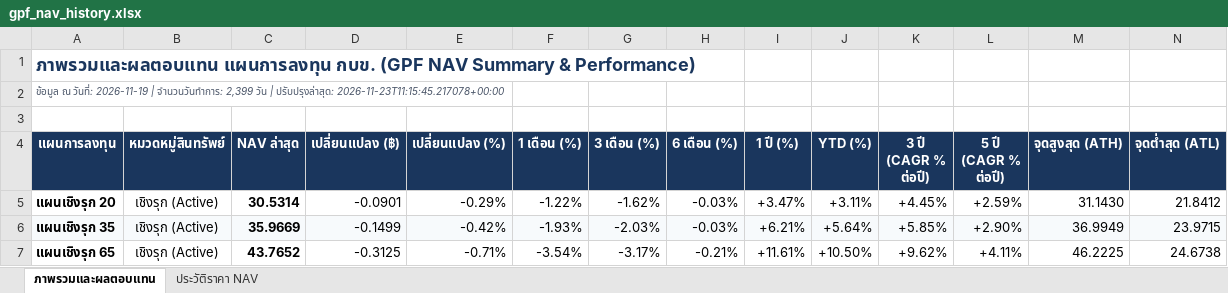
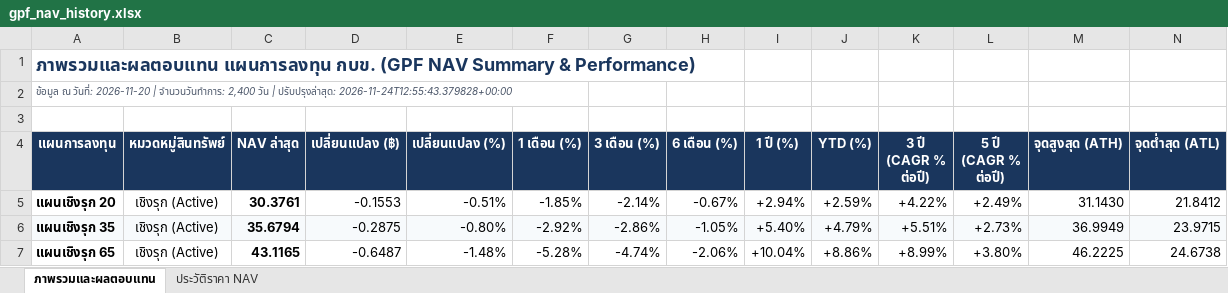
Before and after one commit to Sberich/gpf-nav-terminal, an Excel workbook: export/gpf_nav_history.xlsx, sheet ภาพรวมและผลตอบแทน, drawn as a sheet; only a part is shown; values as stored, in another font and other column widths than the file's, no borders; the diff covers the shown part only; the diff names each change by its address in the sheet, - before the commit and + after, or states it on an @@ line.

```diff
--- a/export/gpf_nav_history.xlsx (sheet ภาพรวมและผลตอบแทน)
+++ b/export/gpf_nav_history.xlsx (sheet ภาพรวมและผลตอบแทน)
-A2 (แผนการลงทุน): …ณ วันที่: 2026-11-19 | จำนวนวันทำการ: 2,399 วัน | ปรับปรุงล่าสุด: 2026-11-23T11:15:45.217078+00:00
+A2 (แผนการลงทุน): …ณ วันที่: 2026-11-20 | จำนวนวันทำการ: 2,400 วัน | ปรับปรุงล่าสุด: 2026-11-24T12:55:43.379828+00:00
-C5 (NAV ล่าสุด): 30.5314
+C5 (NAV ล่าสุด): 30.3761
-D5 (เปลี่ยนแปลง (฿)): -0.0901
+D5 (เปลี่ยนแปลง (฿)): -0.1553
-E5 (เปลี่ยนแปลง (%)): -0.29%
+E5 (เปลี่ยนแปลง (%)): -0.51%
-F5 (1 เดือน (%)): -1.22%
+F5 (1 เดือน (%)): -1.85%
-G5 (3 เดือน (%)): -1.62%
+G5 (3 เดือน (%)): -2.14%
-H5 (6 เดือน (%)): -0.03%
+H5 (6 เดือน (%)): -0.67%
-I5 (1 ปี (%)): +3.47%
+I5 (1 ปี (%)): +2.94%
-J5 (YTD (%)): +3.11%
+J5 (YTD (%)): +2.59%
-K5 (3 ปี (CAGR % ต่อปี)): +4.45%
+K5 (3 ปี (CAGR % ต่อปี)): +4.22%
-L5 (5 ปี (CAGR % ต่อปี)): +2.59%
+L5 (5 ปี (CAGR % ต่อปี)): +2.49%
-C6 (NAV ล่าสุด): 35.9669
+C6 (NAV ล่าสุด): 35.6794
-D6 (เปลี่ยนแปลง (฿)): -0.1499
+D6 (เปลี่ยนแปลง (฿)): -0.2875
-E6 (เปลี่ยนแปลง (%)): -0.42%
+E6 (เปลี่ยนแปลง (%)): -0.80%
-F6 (1 เดือน (%)): -1.93%
+F6 (1 เดือน (%)): -2.92%
-G6 (3 เดือน (%)): -2.03%
+G6 (3 เดือน (%)): -2.86%
-H6 (6 เดือน (%)): -0.03%
+H6 (6 เดือน (%)): -1.05%
-I6 (1 ปี (%)): +6.21%
+I6 (1 ปี (%)): +5.40%
-J6 (YTD (%)): +5.64%
+J6 (YTD (%)): +4.79%
-K6 (3 ปี (CAGR % ต่อปี)): +5.85%
+K6 (3 ปี (CAGR % ต่อปี)): +5.51%
-L6 (5 ปี (CAGR % ต่อปี)): +2.90%
+L6 (5 ปี (CAGR % ต่อปี)): +2.73%
-C7 (NAV ล่าสุด): 43.7652
+C7 (NAV ล่าสุด): 43.1165
-D7 (เปลี่ยนแปลง (฿)): -0.3125
+D7 (เปลี่ยนแปลง (฿)): -0.6487
-E7 (เปลี่ยนแปลง (%)): -0.71%
+E7 (เปลี่ยนแปลง (%)): -1.48%
-F7 (1 เดือน (%)): -3.54%
+F7 (1 เดือน (%)): -5.28%
-G7 (3 เดือน (%)): -3.17%
+G7 (3 เดือน (%)): -4.74%
-H7 (6 เดือน (%)): -0.21%
+H7 (6 เดือน (%)): -2.06%
-I7 (1 ปี (%)): +11.61%
+I7 (1 ปี (%)): +10.04%
-J7 (YTD (%)): +10.50%
+J7 (YTD (%)): +8.86%
-K7 (3 ปี (CAGR % ต่อปี)): +9.62%
+K7 (3 ปี (CAGR % ต่อปี)): +8.99%
-L7 (5 ปี (CAGR % ต่อปี)): +4.11%
+L7 (5 ปี (CAGR % ต่อปี)): +3.80%
```
Also changed, not shown: 89 edited cells elsewhere in this sheet, sheet ประวัติราคา NAV, public/export/gpf_nav_history.xlsx, 8 other files.
